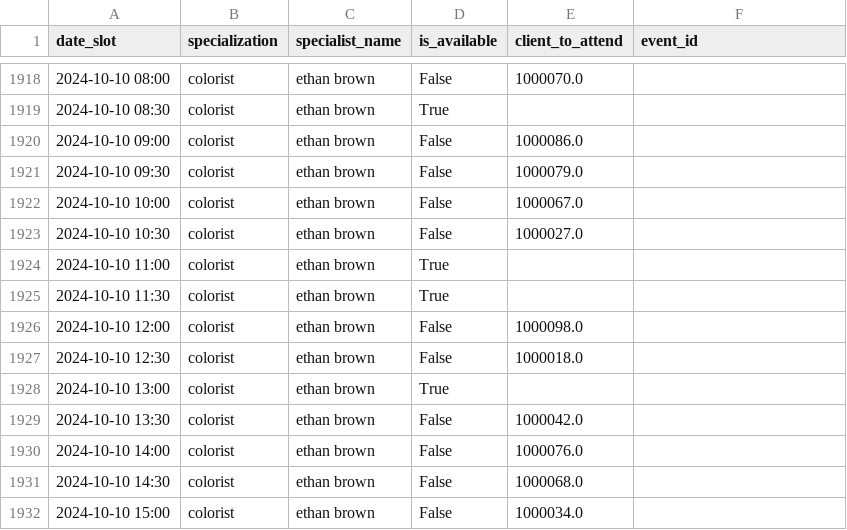
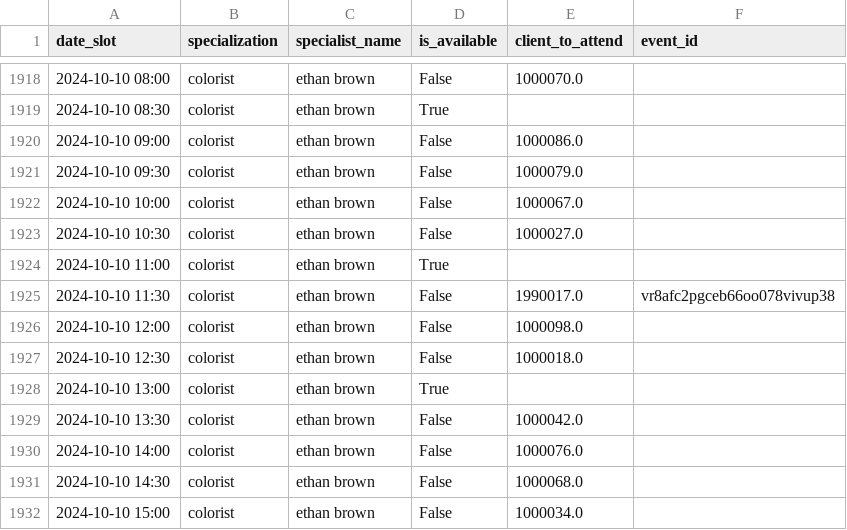
Before and after one commit to Leojr2021/customer-service-beauty-salon, a CSV file: data/syntetic_data/availability.csv, drawn as a sheet; only a part is shown, gaps mark what is left out; the diff covers the shown part only.

```diff
--- a/data/syntetic_data/availability.csv
+++ b/data/syntetic_data/availability.csv
@@ -1924,3 +1924,3 @@ date_slot,specialization,specialist_name,is_available,client_to_attend,event_id
 2024-10-10 11:00,colorist,ethan brown,True,,
-2024-10-10 11:30,colorist,ethan brown,True,,
+2024-10-10 11:30,colorist,ethan brown,False,1990017.0,vr8afc2pgceb66oo078vivup38
 2024-10-10 12:00,colorist,ethan brown,False,1000098.0,
```
Also changed, not shown: 15 edited cells elsewhere in this file, 2 other files.
